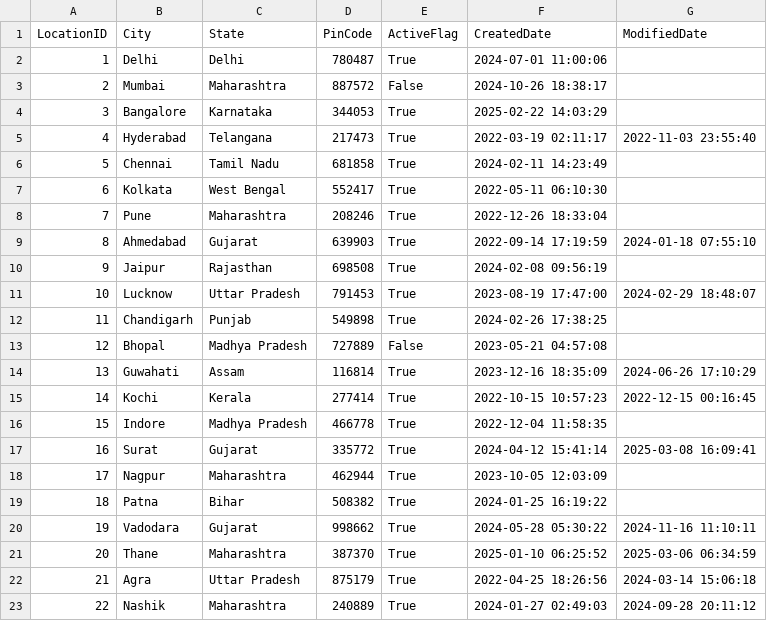
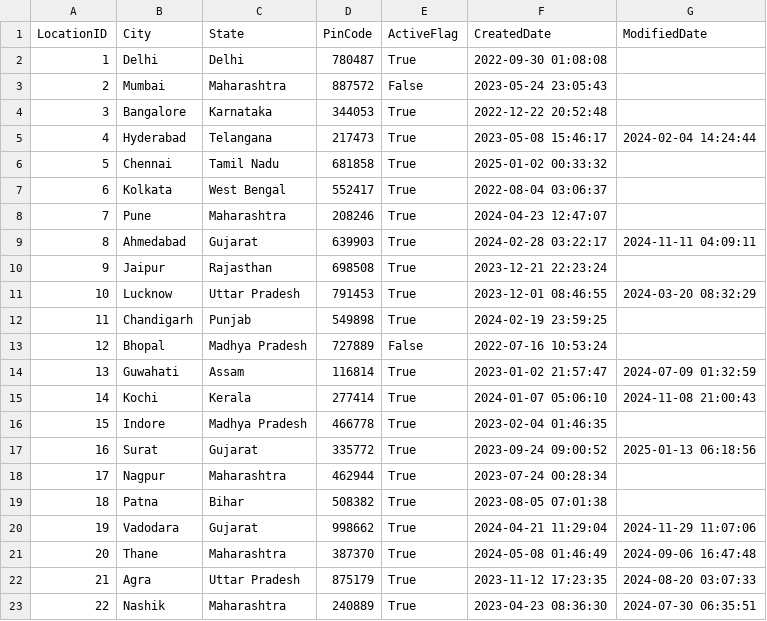
Before and after one commit to AkshSurani/Data_Generation, a CSV file: Main/data/location.csv, drawn as a sheet; only a part is shown; the diff covers the shown part only.

```diff
--- a/Main/data/location.csv
+++ b/Main/data/location.csv
@@ -1,23 +1,23 @@
 LocationID,City,State,PinCode,ActiveFlag,CreatedDate,ModifiedDate
-1,Delhi,Delhi,780487,True,2024-07-01 11:00:06,
-2,Mumbai,Maharashtra,887572,False,2024-10-26 18:38:17,
-3,Bangalore,Karnataka,344053,True,2025-02-22 14:03:29,
-4,Hyderabad,Telangana,217473,True,2022-03-19 02:11:17,2022-11-03 23:55:40
-5,Chennai,Tamil Nadu,681858,True,2024-02-11 14:23:49,
-6,Kolkata,West Bengal,552417,True,2022-05-11 06:10:30,
-7,Pune,Maharashtra,208246,True,2022-12-26 18:33:04,
-8,Ahmedabad,Gujarat,639903,True,2022-09-14 17:19:59,2024-01-18 07:55:10
-9,Jaipur,Rajasthan,698508,True,2024-02-08 09:56:19,
-10,Lucknow,Uttar Pradesh,791453,True,2023-08-19 17:47:00,2024-02-29 18:48:07
-11,Chandigarh,Punjab,549898,True,2024-02-26 17:38:25,
-12,Bhopal,Madhya Pradesh,727889,False,2023-05-21 04:57:08,
-13,Guwahati,Assam,116814,True,2023-12-16 18:35:09,2024-06-26 17:10:29
-14,Kochi,Kerala,277414,True,2022-10-15 10:57:23,2022-12-15 00:16:45
-15,Indore,Madhya Pradesh,466778,True,2022-12-04 11:58:35,
-16,Surat,Gujarat,335772,True,2024-04-12 15:41:14,2025-03-08 16:09:41
-17,Nagpur,Maharashtra,462944,True,2023-10-05 12:03:09,
-18,Patna,Bihar,508382,True,2024-01-25 16:19:22,
-19,Vadodara,Gujarat,998662,True,2024-05-28 05:30:22,2024-11-16 11:10:11
-20,Thane,Maharashtra,387370,True,2025-01-10 06:25:52,2025-03-06 06:34:59
-21,Agra,Uttar Pradesh,875179,True,2022-04-25 18:26:56,2024-03-14 15:06:18
-22,Nashik,Maharashtra,240889,True,2024-01-27 02:49:03,2024-09-28 20:11:12
+1,Delhi,Delhi,780487,True,2022-09-30 01:08:08,
+2,Mumbai,Maharashtra,887572,False,2023-05-24 23:05:43,
+3,Bangalore,Karnataka,344053,True,2022-12-22 20:52:48,
+4,Hyderabad,Telangana,217473,True,2023-05-08 15:46:17,2024-02-04 14:24:44
+5,Chennai,Tamil Nadu,681858,True,2025-01-02 00:33:32,
+6,Kolkata,West Bengal,552417,True,2022-08-04 03:06:37,
+7,Pune,Maharashtra,208246,True,2024-04-23 12:47:07,
+8,Ahmedabad,Gujarat,639903,True,2024-02-28 03:22:17,2024-11-11 04:09:11
+9,Jaipur,Rajasthan,698508,True,2023-12-21 22:23:24,
+10,Lucknow,Uttar Pradesh,791453,True,2023-12-01 08:46:55,2024-03-20 08:32:29
+11,Chandigarh,Punjab,549898,True,2024-02-19 23:59:25,
+12,Bhopal,Madhya Pradesh,727889,False,2022-07-16 10:53:24,
+13,Guwahati,Assam,116814,True,2023-01-02 21:57:47,2024-07-09 01:32:59
+14,Kochi,Kerala,277414,True,2024-01-07 05:06:10,2024-11-08 21:00:43
+15,Indore,Madhya Pradesh,466778,True,2023-02-04 01:46:35,
+16,Surat,Gujarat,335772,True,2023-09-24 09:00:52,2025-01-13 06:18:56
+17,Nagpur,Maharashtra,462944,True,2023-07-24 00:28:34,
+18,Patna,Bihar,508382,True,2023-08-05 07:01:38,
+19,Vadodara,Gujarat,998662,True,2024-04-21 11:29:04,2024-11-29 11:07:06
+20,Thane,Maharashtra,387370,True,2024-05-08 01:46:49,2024-09-06 16:47:48
+21,Agra,Uttar Pradesh,875179,True,2023-11-12 17:23:35,2024-08-20 03:07:33
+22,Nashik,Maharashtra,240889,True,2023-04-23 08:36:30,2024-07-30 06:35:51
```
Also changed, not shown: 13 edited cells elsewhere in this file, Main/data/customer.csv, Main/data/customer_address.csv, 8 other files.
